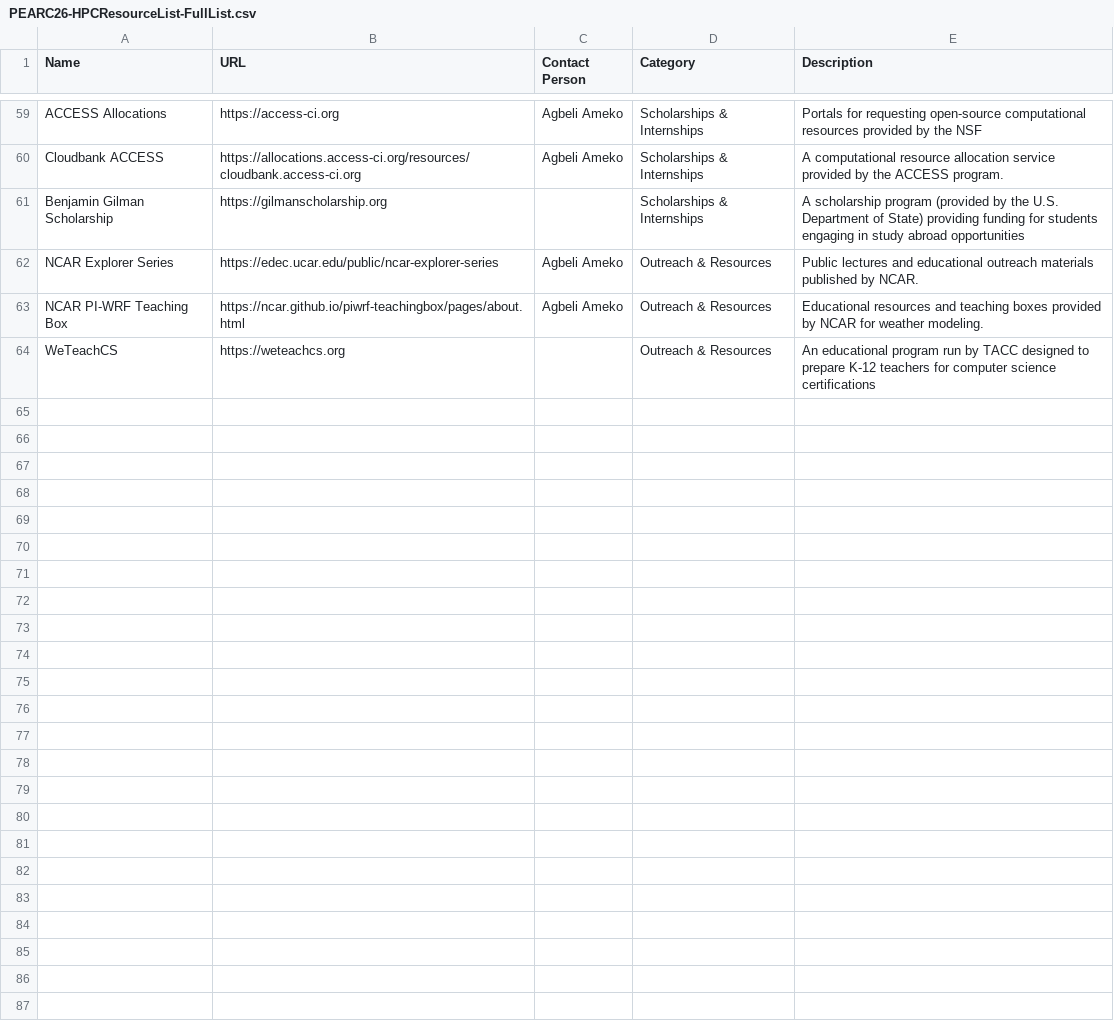
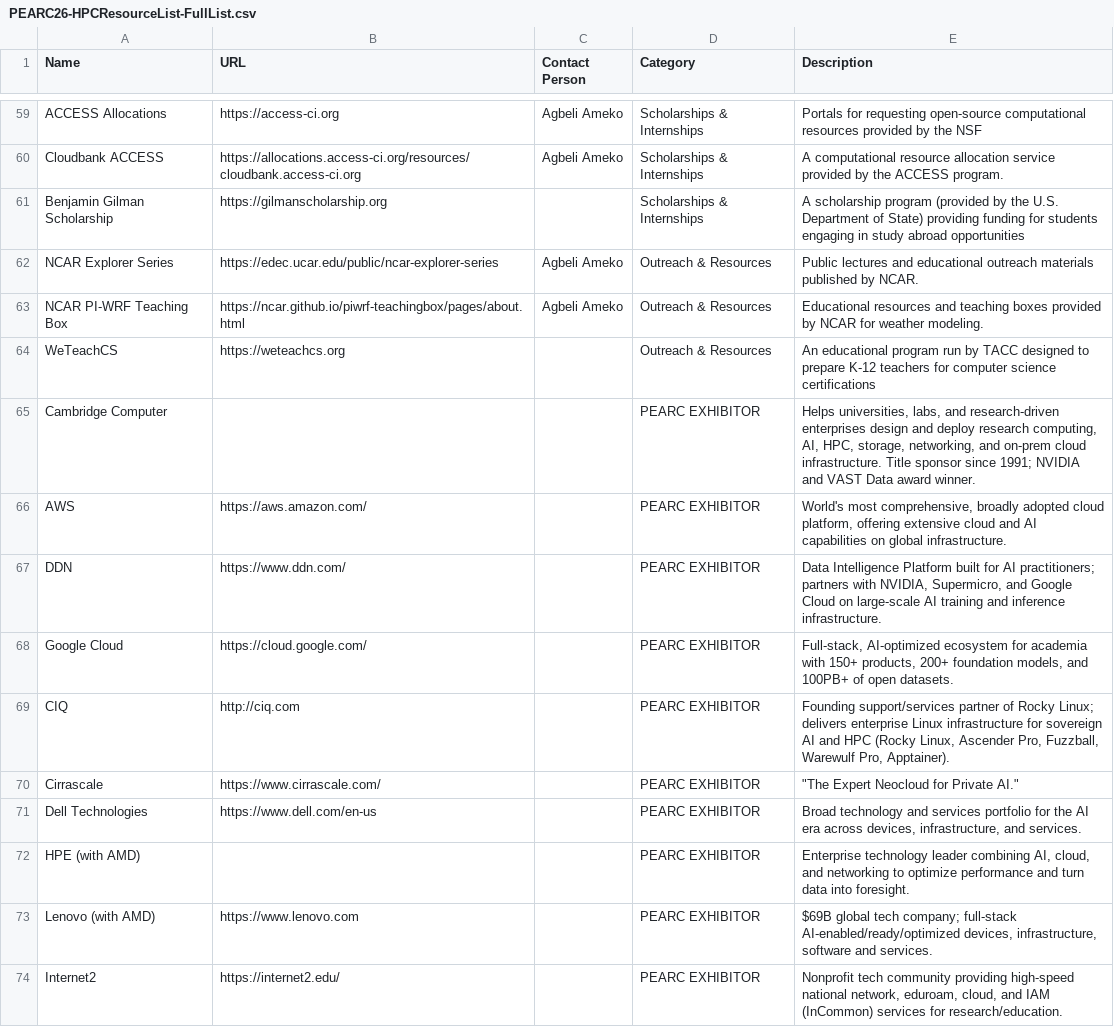
Before and after one commit to HackHPC/hpcresources-pearc26, a CSV file: _data/PEARC26-HPCResourceList-FullList.csv, drawn as a sheet; only a part is shown, gaps mark what is left out; the diff covers the shown part only; the diff names each change by its address in the sheet, - before the commit and + after, or states it on an @@ line.

```diff
--- a/_data/PEARC26-HPCResourceList-FullList.csv
+++ b/_data/PEARC26-HPCResourceList-FullList.csv
+row 65: Cambridge Computer |  |  | PEARC EXHIBITOR | Helps universities, labs, and research-driven enterprises design and deploy research computing, AI, HPC, storage, networking, and on-prem cloud infrastructure. Title sponsor since 1991; NVIDIA and VAST Data award winner.
+row 66: AWS | https://aws.amazon.com/ |  | PEARC EXHIBITOR | World's most comprehensive, broadly adopted cloud platform, offering extensive cloud and AI capabilities on global infrastructure.
+row 67: DDN | https://www.ddn.com/ |  | PEARC EXHIBITOR | Data Intelligence Platform built for AI practitioners; partners with NVIDIA, Supermicro, and Google Cloud on large-scale AI training and inference infrastructure.
+row 68: Google Cloud | https://cloud.google.com/ |  | PEARC EXHIBITOR | Full-stack, AI-optimized ecosystem for academia with 150+ products, 200+ foundation models, and 100PB+ of open datasets.
+row 69: CIQ | http://ciq.com |  | PEARC EXHIBITOR | Founding support/services partner of Rocky Linux; delivers enterprise Linux infrastructure for sovereign AI and HPC (Rocky Linux, Ascender Pro, Fuzzball, Warewulf Pro, Apptainer).
+row 70: Cirrascale | https://www.cirrascale.com/ |  | PEARC EXHIBITOR | "The Expert Neocloud for Private AI."
+row 71: Dell Technologies | https://www.dell.com/en-us |  | PEARC EXHIBITOR | Broad technology and services portfolio for the AI era across devices, infrastructure, and services.
+row 72: HPE (with AMD) |  |  | PEARC EXHIBITOR | Enterprise technology leader combining AI, cloud, and networking to optimize performance and turn data into foresight.
+row 73: Lenovo (with AMD) | https://www.lenovo.com |  | PEARC EXHIBITOR | $69B global tech company; full-stack AI-enabled/ready/optimized devices, infrastructure, software and services.
+row 74: Internet2 | https://internet2.edu/ |  | PEARC EXHIBITOR | Nonprofit tech community providing high-speed national network, eduroam, cloud, and IAM (InCommon) services for research/education.
```
Also changed, not shown: 22 added rows and 2 edited cells elsewhere in this file, 12 other files.
